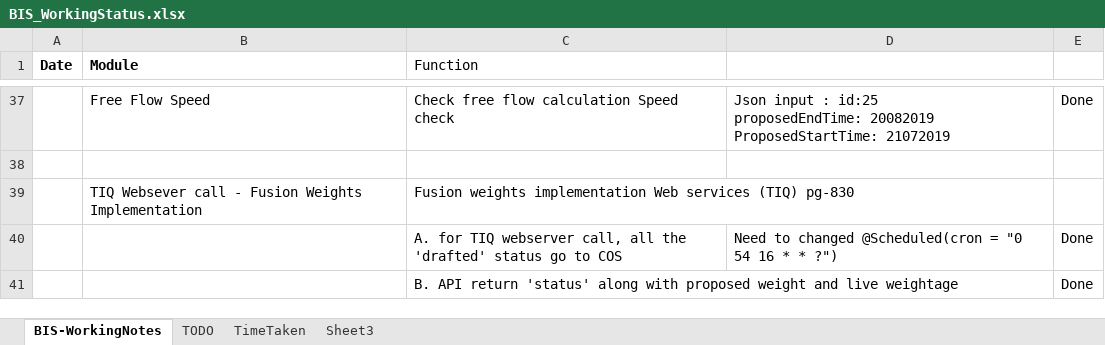
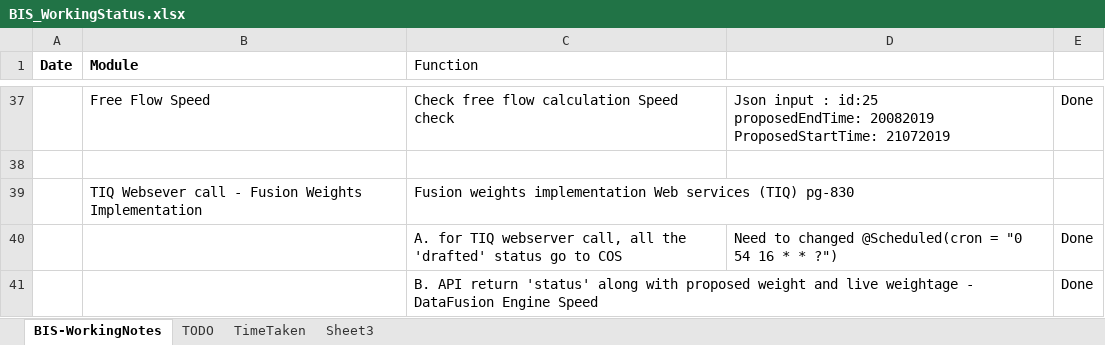
Before and after one commit to manjuladevadoss/itransportProjectRepository, an Excel workbook: BIS-workstatus/BIS_WorkingStatus.xlsx, sheet BIS-WorkingNotes, drawn as a sheet; only a part is shown, gaps mark what is left out; values as stored, in another font and other column widths than the file's, no borders; the diff names each change by its address in the sheet, - before the commit and + after, or states it on an @@ line.

```diff
--- a/BIS-workstatus/BIS_WorkingStatus.xlsx (sheet BIS-WorkingNotes)
+++ b/BIS-workstatus/BIS_WorkingStatus.xlsx (sheet BIS-WorkingNotes)
-C41 (Function): …live weightage
+C41 (Function): …live weightage - DataFusion Engine Speed
```
Also changed, not shown: sheet TODO, 2 other files.
